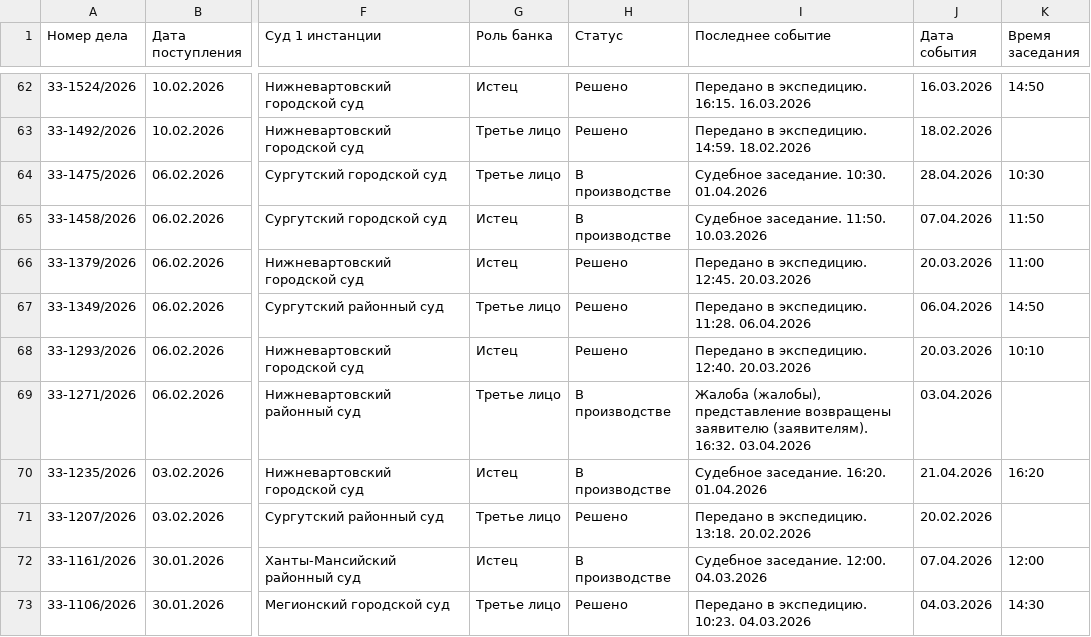
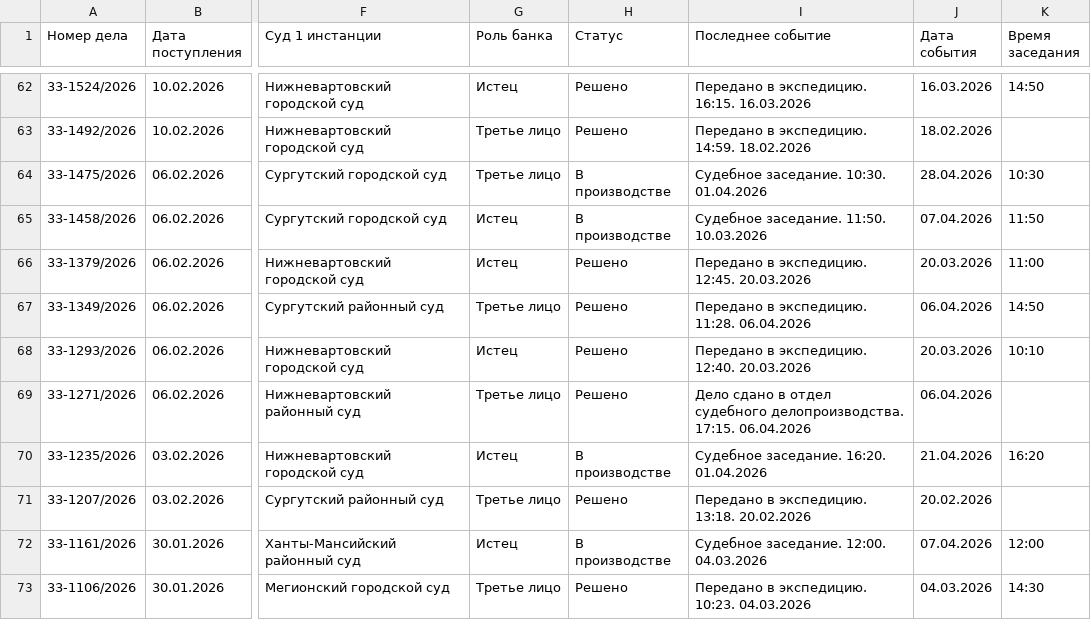
Before and after one commit to SelivanovAS/dashboard, a CSV file: data/sberbank_cases.csv, drawn as a sheet; only a part is shown, gaps mark what is left out; the diff covers the shown part only; the diff names each change by its address in the sheet, - before the commit and + after, or states it on an @@ line.

```diff
--- a/data/sberbank_cases.csv
+++ b/data/sberbank_cases.csv
-H69 (Статус): В производстве
+H69 (Статус): Решено
-I69 (Последнее событие): Жалоба (жалобы), представление возвращены заявителю (заявителям). 16:32. 03.04.2026
+I69 (Последнее событие): Дело сдано в отдел судебного делопроизводства. 17:15. 06.04.2026
-J69 (Дата события): 03.04.2026
+J69 (Дата события): 06.04.2026
```
Also changed, not shown: 15 edited cells elsewhere in this file, 1 other file.
